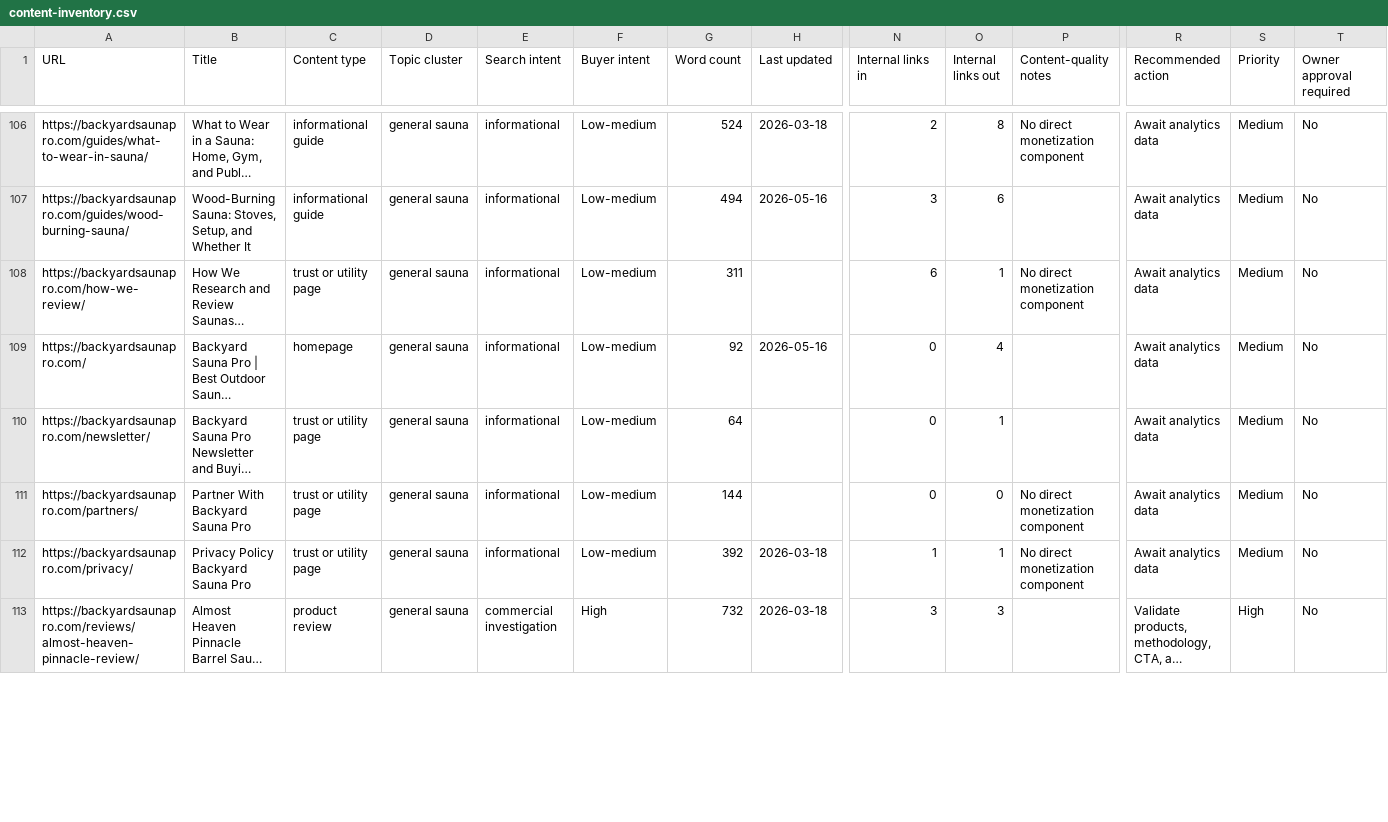
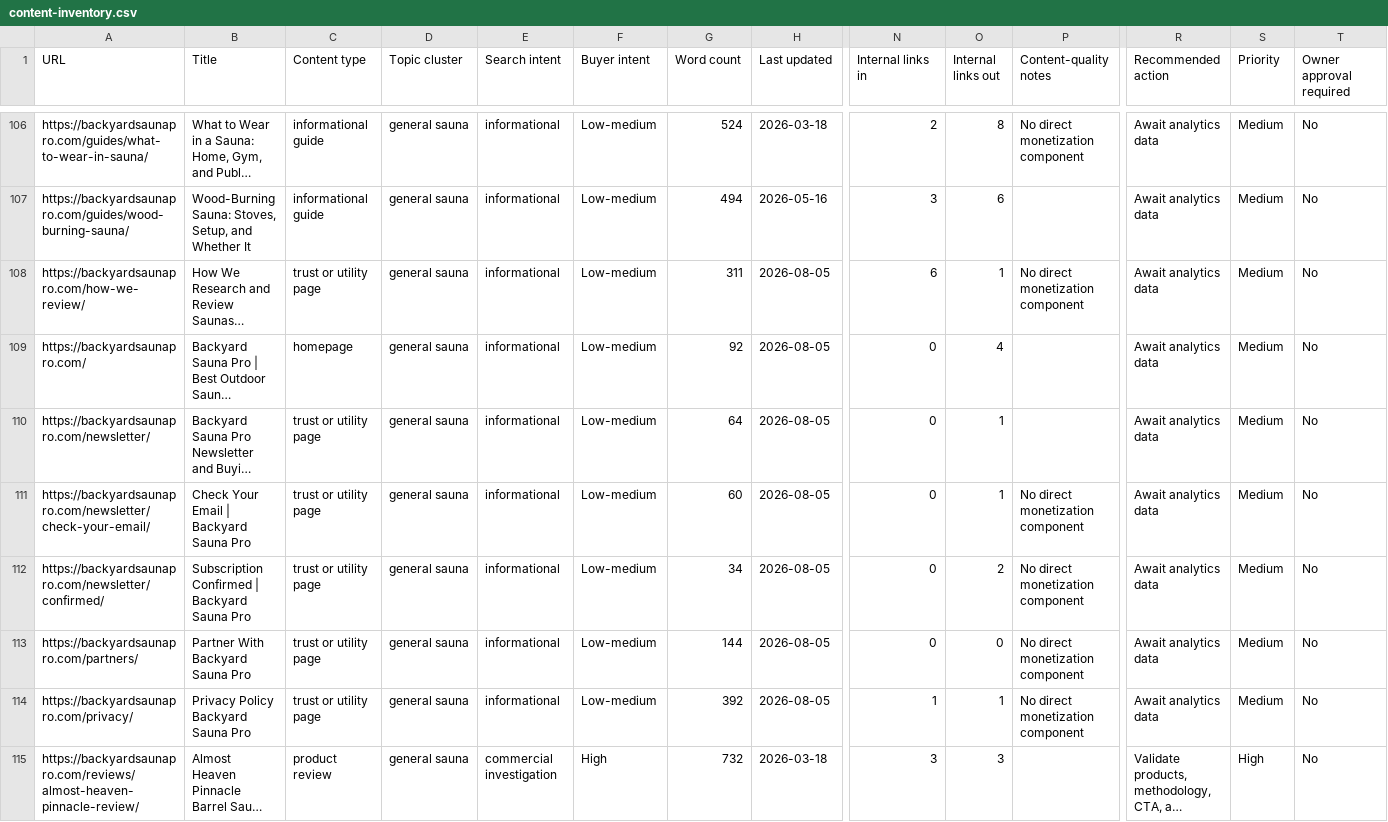
Before and after one commit to ceruallc-a11y/backyardsaunapro, a CSV file: data/content-inventory.csv, drawn as a sheet; only a part is shown, gaps mark what is left out; long unchanged cells end in …; addresses are those after the commit; rows hold the shown columns only; the diff covers the shown part only; the diff names each change by its address in the sheet, - before the commit and + after, or states it on an @@ line.

Commit message:
Improve high-intent sauna conversion pages

```diff
--- a/data/content-inventory.csv
+++ b/data/content-inventory.csv
-H108 (Last updated): (empty)
+H108 (Last updated): 2026-08-05
-H109 (Last updated): 2026-05-16
+H109 (Last updated): 2026-08-05
-H110 (Last updated): (empty)
+H110 (Last updated): 2026-08-05
+row 111: https://backyardsaunapro.com/newsletter/check-your-email/ | Check Your Email | Backyard Sauna Pro | trust or utility page | general sauna | informational | Low-medium | 60 | 2026-08-05 | 0 | 1 | No direct monetization component | Await analytics data | Medium | No
+row 112: https://backyardsaunapro.com/newsletter/confirmed/ | Subscription Confirmed | Backyard Sauna Pro | trust or utility page | general sauna | informational | Low-medium | 34 | 2026-08-05 | 0 | 2 | No direct monetization component | Await analytics data | Medium | No
-H113 (Last updated): (empty)
+H113 (Last updated): 2026-08-05
-H114 (Last updated): 2026-03-18
+H114 (Last updated): 2026-08-05
```
Also changed, not shown: 39 edited cells elsewhere in this file, data/content-priority-score.csv, data/search-console-page-analysis.csv, 3 other files.
